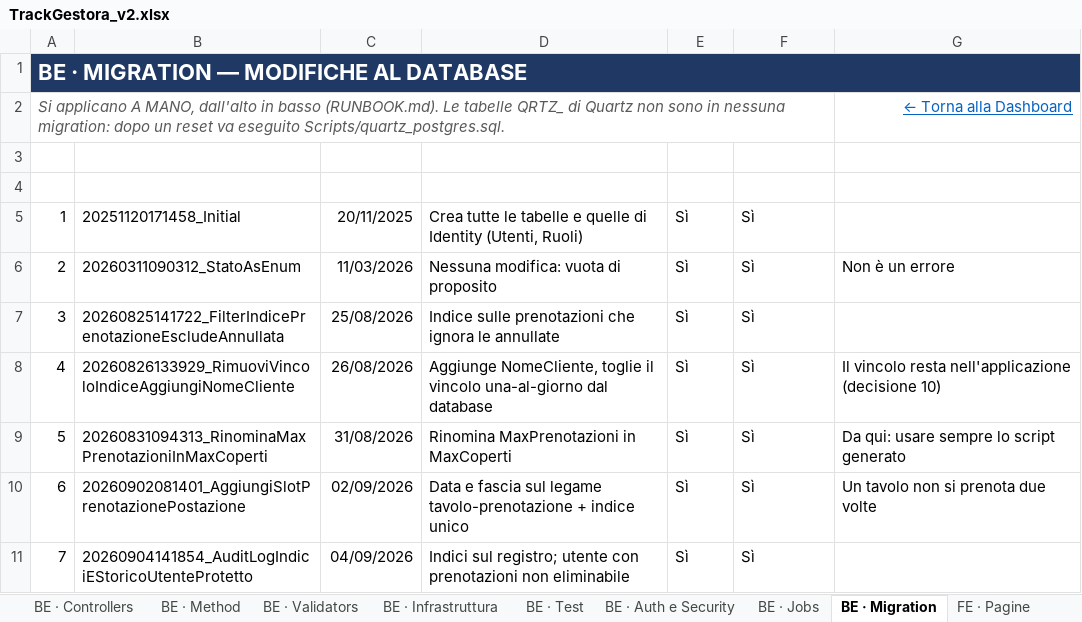
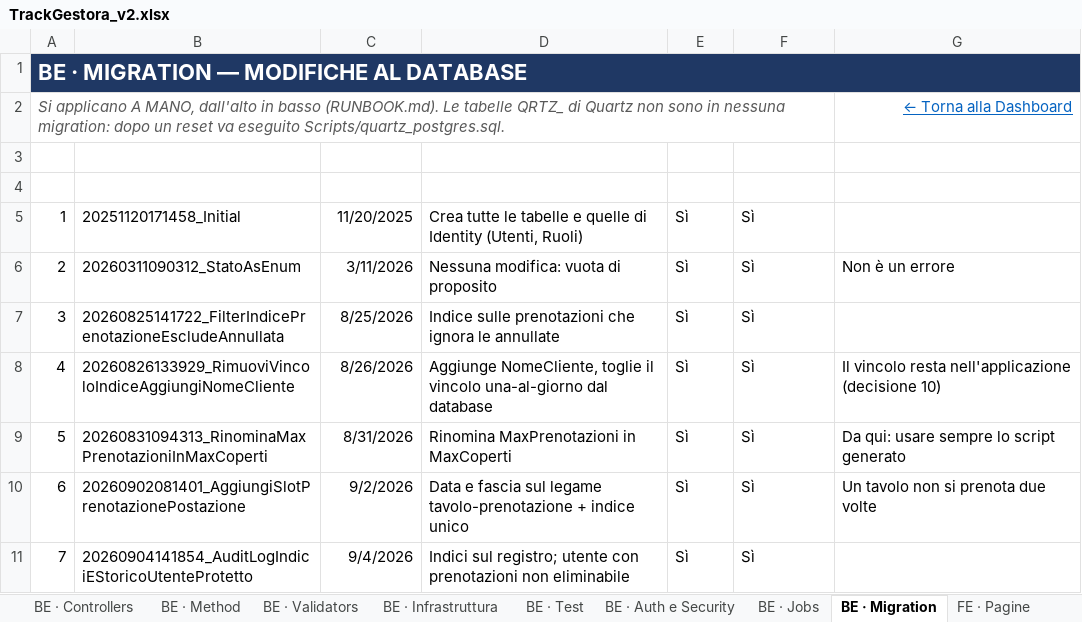
Before and after one commit to iacurtofabio-ui/Gestora-Project, an Excel workbook: TrackGestora_v2.xlsx, sheet BE · Migration, drawn as a sheet; values as stored, in another font and other column widths than the file's, no borders; conditional formats and table styles not drawn; the diff names each change by its address in the sheet, - before the commit and + after, or states it on an @@ line.

```diff
--- a/TrackGestora_v2.xlsx (sheet BE · Migration)
+++ b/TrackGestora_v2.xlsx (sheet BE · Migration)
-C5 (Data): 20/11/2025
+C5 (Data): 11/20/2025
-C6 (Data): 11/03/2026
+C6 (Data): 3/11/2026
-C7 (Data): 25/08/2026
+C7 (Data): 8/25/2026
-C8 (Data): 26/08/2026
+C8 (Data): 8/26/2026
-C9 (Data): 31/08/2026
+C9 (Data): 8/31/2026
-C10 (Data): 02/09/2026
+C10 (Data): 9/2/2026
-C11 (Data): 04/09/2026
+C11 (Data): 9/4/2026
```
Also changed, not shown: sheet Dashboard, sheet Appunti e Step, sheet FE · Test, sheet BE · Test, sheet BE · Controllers, sheet Fix e Bug, charts or pictures, 1 other file.
